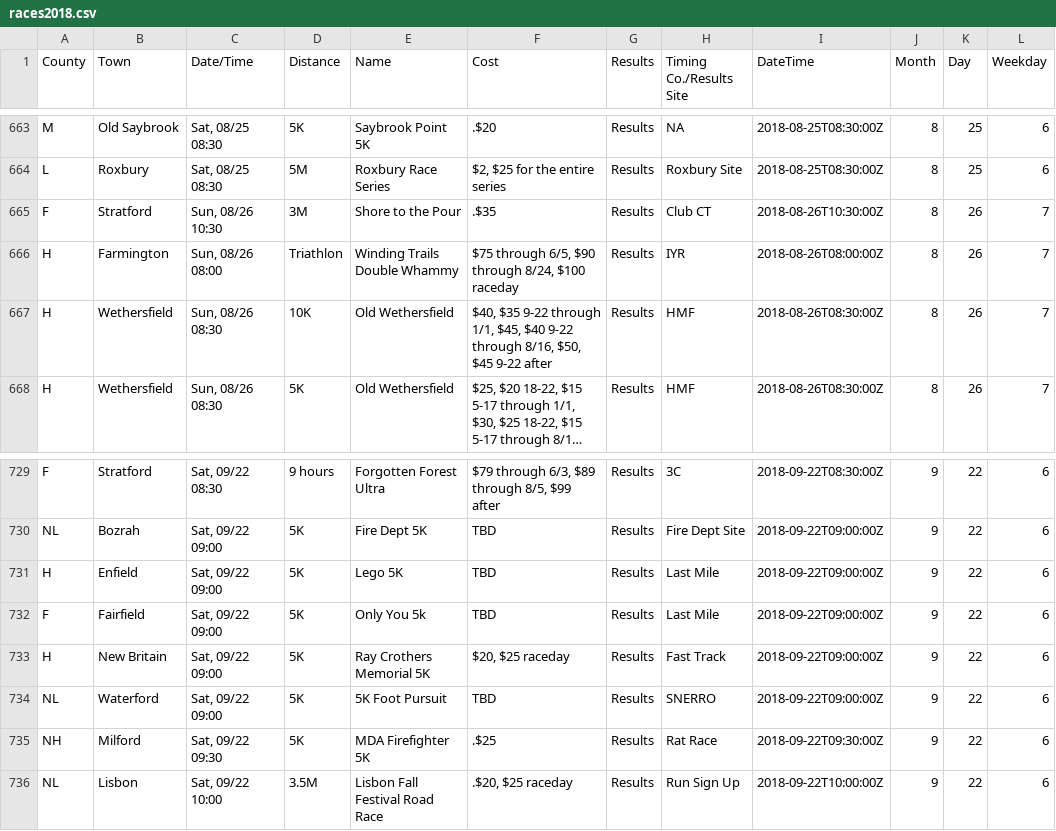
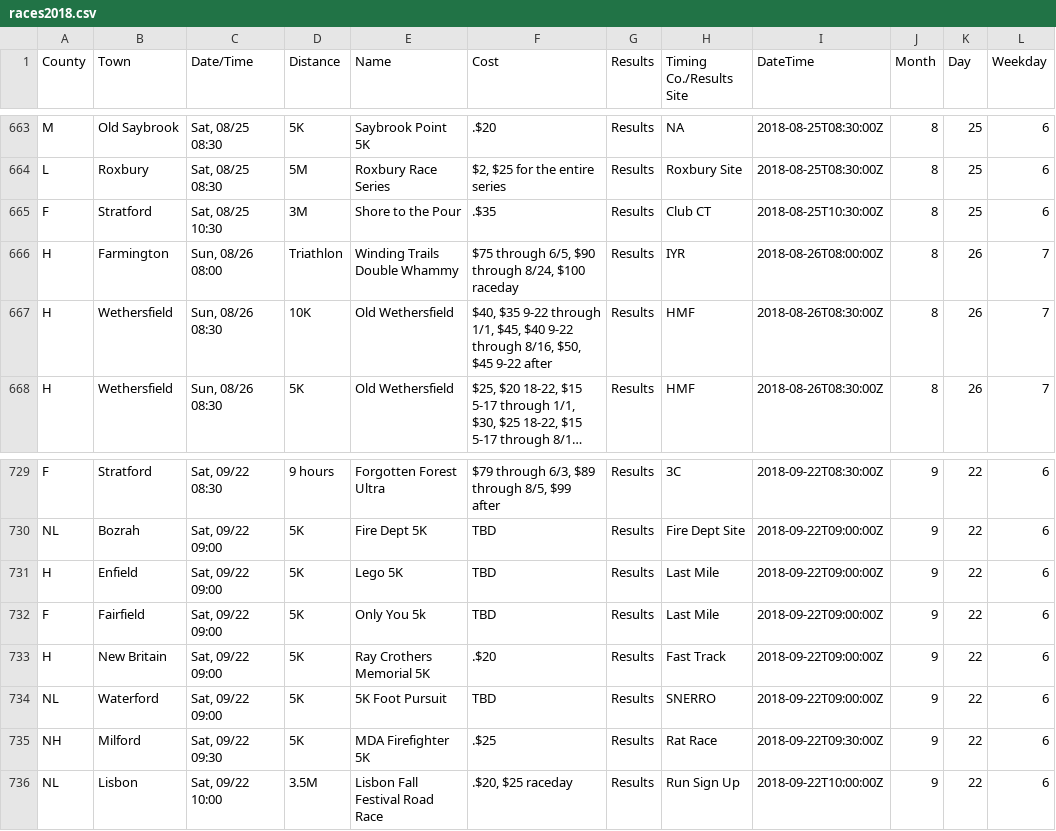
Before and after one commit to jpasini/dataviz-project-template, a CSV file: data/races2018.csv, drawn as a sheet; only a part is shown, gaps mark what is left out; long unchanged cells end in ….

Commit message:
fresh data

```diff
--- a/data/races2018.csv
+++ b/data/races2018.csv
@@ -666,3 +666,3 @@ M,Old Saybrook,"Sat, 08/25 08:30",5K,Saybrook Point 5K,.$20,Results,NA,2018-08-2
 L,Roxbury,"Sat, 08/25 08:30",5M,Roxbury Race Series,"$2,  $25 for the entire series",Results,Roxbury Site,2018-08-25T08:30:00Z,8,25,6
-F,Stratford,"Sun, 08/26 10:30",3M,Shore to the Pour,.$35,Results,Club CT,2018-08-26T10:30:00Z,8,26,7
+F,Stratford,"Sat, 08/25 10:30",3M,Shore to the Pour,.$35,Results,Club CT,2018-08-25T10:30:00Z,8,25,6
 H,Farmington,"Sun, 08/26 08:00",Triathlon,Winding Trails Double Whammy,"$75 through 6/5, $90 through 8/24, $100 raceday",Results,IYR,2018-08-26T08:00:00Z,8,26,7
@@ -734,3 +734,3 @@ H,Enfield,"Sat, 09/22 09:00",5K,Lego 5K,TBD,Results,Last Mile,2018-09-22T09:00:0
 F,Fairfield,"Sat, 09/22 09:00",5K,Only You 5k,TBD,Results,Last Mile,2018-09-22T09:00:00Z,9,22,6
-H,New Britain,"Sat, 09/22 09:00",5K,Ray Crothers Memorial 5K,"$20, $25 raceday",Results,Fast Track,2018-09-22T09:00:00Z,9,22,6
+H,New Britain,"Sat, 09/22 09:00",5K,Ray Crothers Memorial 5K,.$20,Results,Fast Track,2018-09-22T09:00:00Z,9,22,6
 NL,Waterford,"Sat, 09/22 09:00",5K,5K Foot Pursuit,TBD,Results,SNERRO,2018-09-22T09:00:00Z,9,22,6
```
Also changed, not shown: 2 other files.
